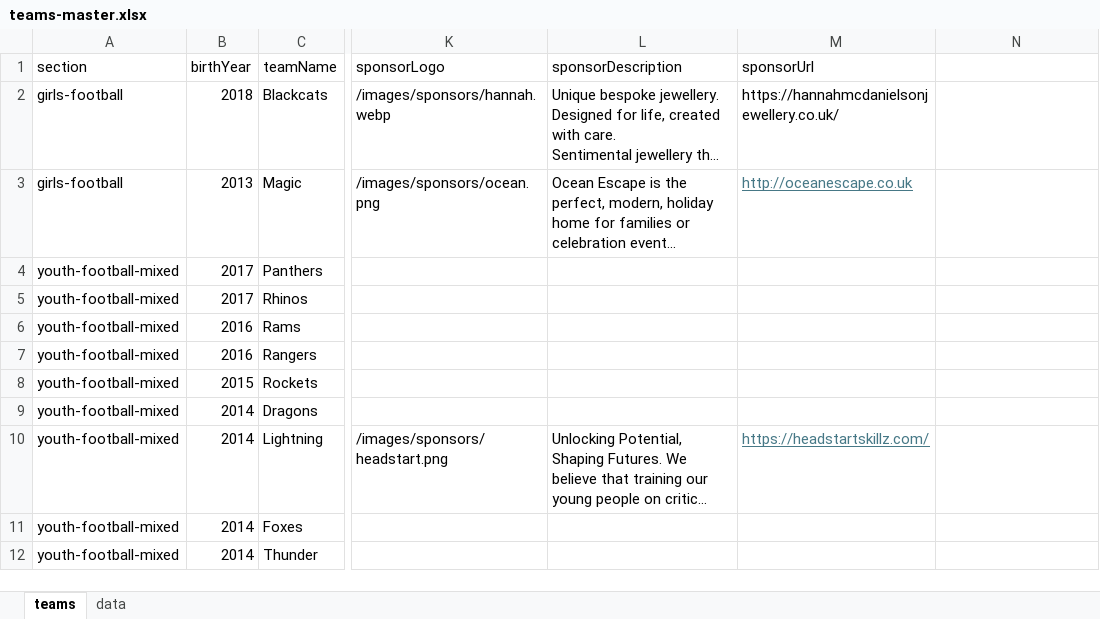
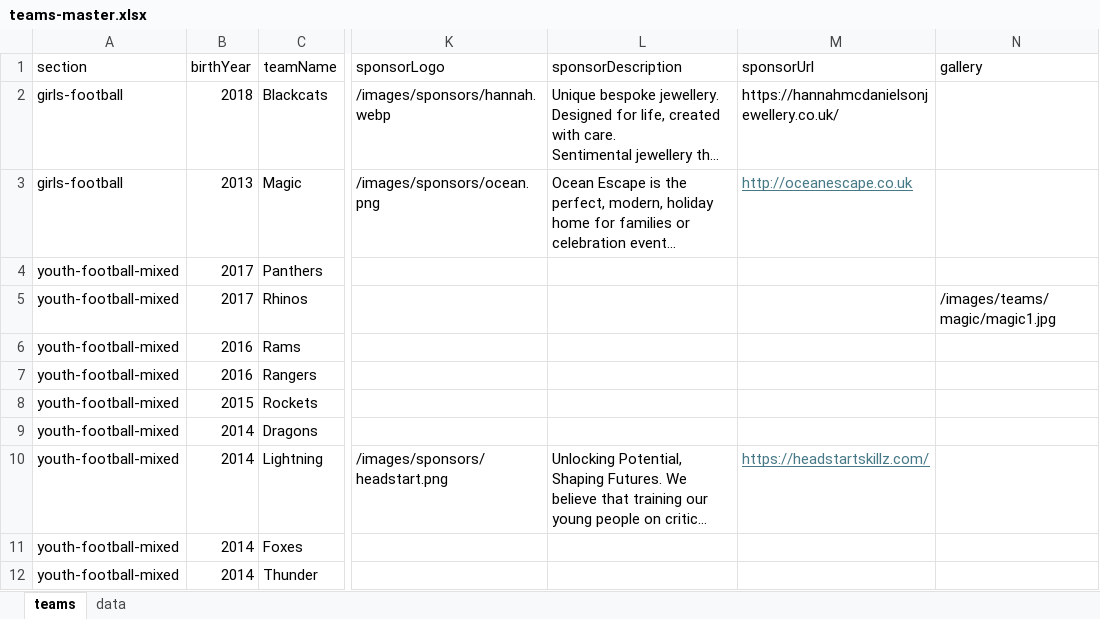
Before and after one commit to WWFC-Apps/wwfc-website, an Excel workbook: src/data/teams-master.xlsx, sheet teams, drawn as a sheet; only a part is shown, gaps mark what is left out; long unchanged cells end in …; values as stored, in another font and other column widths than the file's, no borders; the diff names each change by its address in the sheet, - before the commit and + after, or states it on an @@ line.

Commit message:
gallery

```diff
--- a/src/data/teams-master.xlsx (sheet teams)
+++ b/src/data/teams-master.xlsx (sheet teams)
-N1: (empty)
+N1: gallery
-N5 (gallery): (empty)
+N5 (gallery): /images/teams/magic/magic1.jpg
```
Also changed, not shown: 2 other files.
